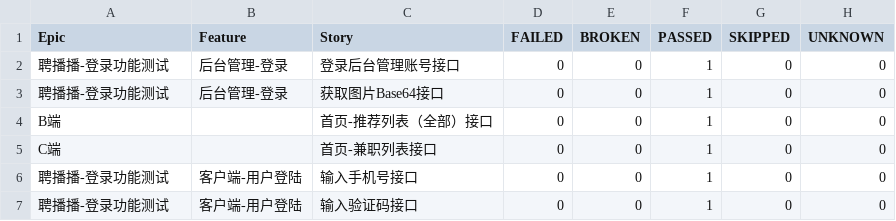
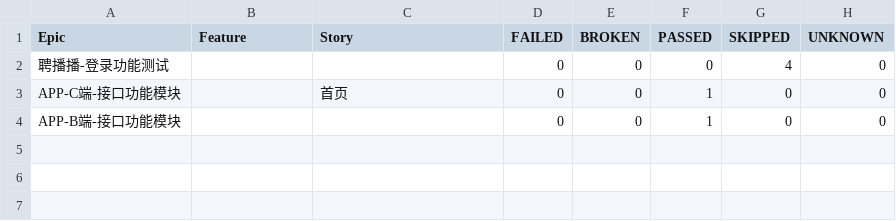
Before and after one commit to 694578908/PBB-autoproject-testing, a CSV file: reports/allure-report/data/behaviors.csv, drawn as a sheet.

```diff
--- a/reports/allure-report/data/behaviors.csv
+++ b/reports/allure-report/data/behaviors.csv
@@ -1,7 +1,4 @@
 "Epic","Feature","Story","FAILED","BROKEN","PASSED","SKIPPED","UNKNOWN"
-"聘播播-登录功能测试","后台管理-登录","登录后台管理账号接口","0","0","1","0","0"
-"聘播播-登录功能测试","后台管理-登录","获取图片Base64接口","0","0","1","0","0"
-"B端","","首页-推荐列表（全部）接口","0","0","1","0","0"
-"C端","","首页-兼职列表接口","0","0","1","0","0"
-"聘播播-登录功能测试","客户端-用户登陆","输入手机号接口","0","0","1","0","0"
-"聘播播-登录功能测试","客户端-用户登陆","输入验证码接口","0","0","1","0","0"
+"聘播播-登录功能测试","","","0","0","0","4","0"
+"APP-C端-接口功能模块","","首页","0","0","1","0","0"
+"APP-B端-接口功能模块","","","0","0","1","0","0"
```
Also changed, not shown: reports/allure-report/data/suites.csv, 32 other files.
